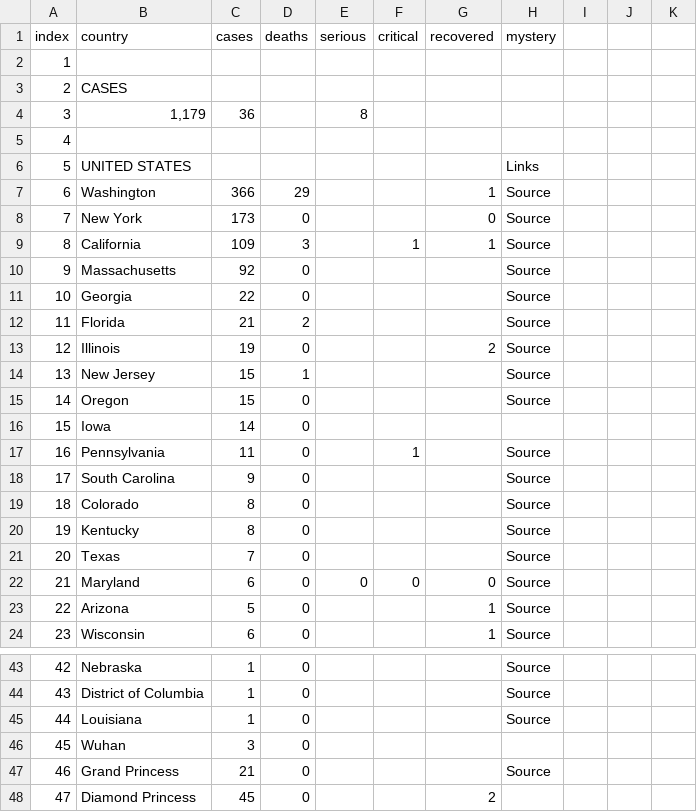
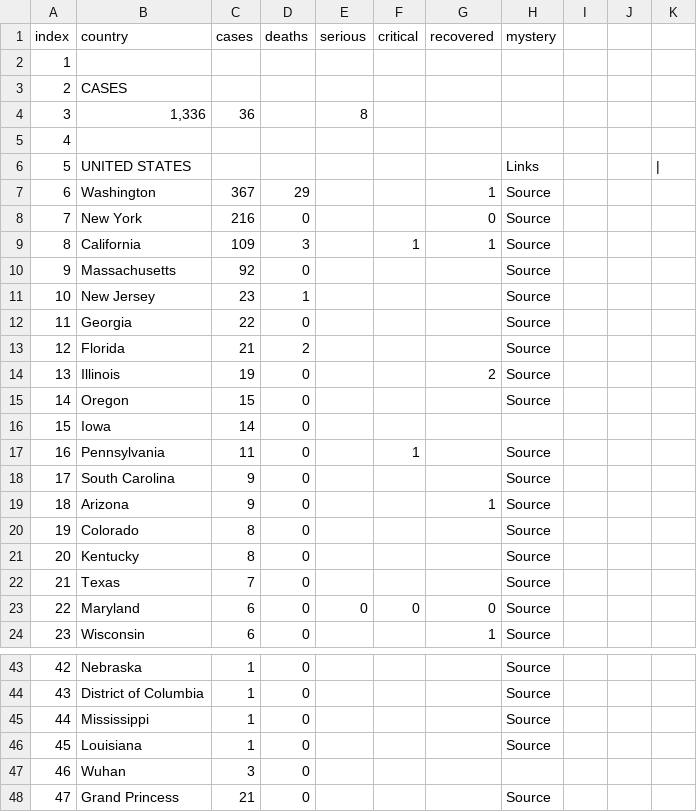
Before and after one commit to wjhurley/Coronavirus-Dashboard, a CSV file: tmp/data_USA.csv, drawn as a sheet; only a part is shown, gaps mark what is left out; the shorter side is filled out with more unchanged rows; removed rows and columns are numbered as before the commit, all else as after; the diff covers the shown part only; the diff names each change by its address in the sheet, - before the commit and + after, or states it on an @@ line.

```diff
--- a/tmp/data_USA.csv
+++ b/tmp/data_USA.csv
-B4 (country): 1,179
+B4 (country): 1,336
-K6: (empty)
+K6: |
-C7 (cases): 366
+C7 (cases): 367
-C8 (cases): 173
+C8 (cases): 216
+row 11: 10 | New Jersey | 23 | 1 |  |  |  | Source
@@ column A (index) renumbered between rows 12 and 55 @@
-row 14: 13 | New Jersey | 15 | 1 |  |  |  | Source
+row 19: 18 | Arizona | 9 | 0 |  |  | 1 | Source
-row 23: 22 | Arizona | 5 | 0 |  |  | 1 | Source
+row 45: 44 | Mississippi | 1 | 0 |  |  |  | Source
```
Also changed, not shown: 1 removed row and 2 edited cells elsewhere in this file, tmp/data_Australia.csv, tmp/data_Canada.csv, 12 other files.
